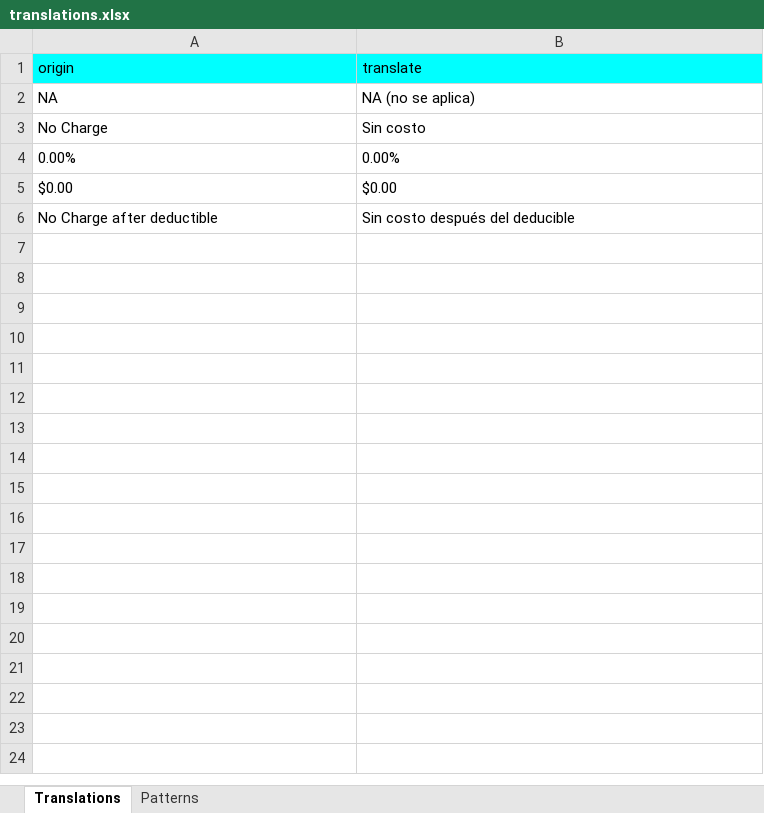
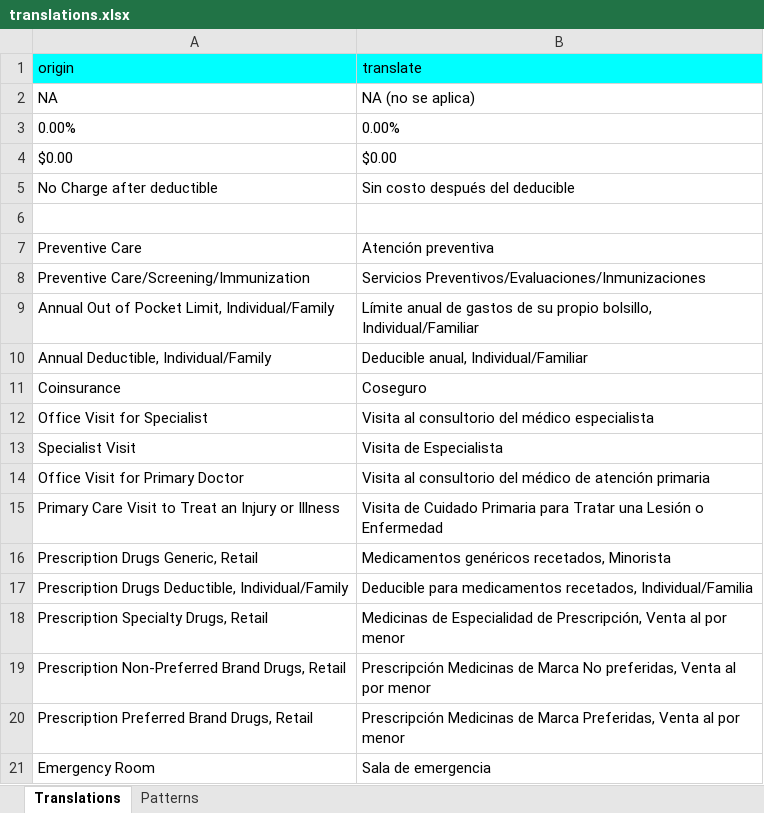
Before and after one commit to PahaNesterenko/excel-translator, an Excel workbook: translations.xlsx, sheet Translations, drawn as a sheet; only a part is shown; values as stored, in another font and other column widths than the file's, no borders; removed rows and columns are numbered as before the commit, all else as after; the diff covers the shown part only; the diff names each change by its address in the sheet, - before the commit and + after, or states it on an @@ line.

```diff
--- a/translations.xlsx (sheet Translations)
+++ b/translations.xlsx (sheet Translations)
-row 3: No Charge | Sin costo
+row 6: (empty)
+row 7: Preventive Care | Atención preventiva
+row 8: Preventive Care/Screening/Immunization | Servicios Preventivos/Evaluaciones/Inmunizaciones
+row 9: Annual Out of Pocket Limit, Individual/Family | Límite anual de gastos de su propio bolsillo, Individual/Familiar
+row 10: Annual Deductible, Individual/Family | Deducible anual, Individual/Familiar
+row 11: Coinsurance | Coseguro
+row 12: Office Visit for Specialist | Visita al consultorio del médico especialista
+row 13: Specialist Visit | Visita de Especialista
+row 14: Office Visit for Primary Doctor | Visita al consultorio del médico de atención primaria
+row 15: Primary Care Visit to Treat an Injury or Illness | Visita de Cuidado Primaria para Tratar una Lesión o Enfermedad
+row 16: Prescription Drugs Generic, Retail | Medicamentos genéricos recetados, Minorista
+row 17: Prescription Drugs Deductible, Individual/Family | Deducible para medicamentos recetados, Individual/Familia
+row 18: Prescription Specialty Drugs, Retail | Medicinas de Especialidad de Prescripción, Venta al por menor
+row 19: Prescription Non-Preferred Brand Drugs, Retail | Prescripción Medicinas de Marca No preferidas, Venta al por menor
+row 20: Prescription Preferred Brand Drugs, Retail | Prescripción Medicinas de Marca Preferidas, Venta al por menor
+row 21: Emergency Room | Sala de emergencia
```
Also changed, not shown: 20 added rows elsewhere in this sheet, sheet Patterns, 9 other files.
